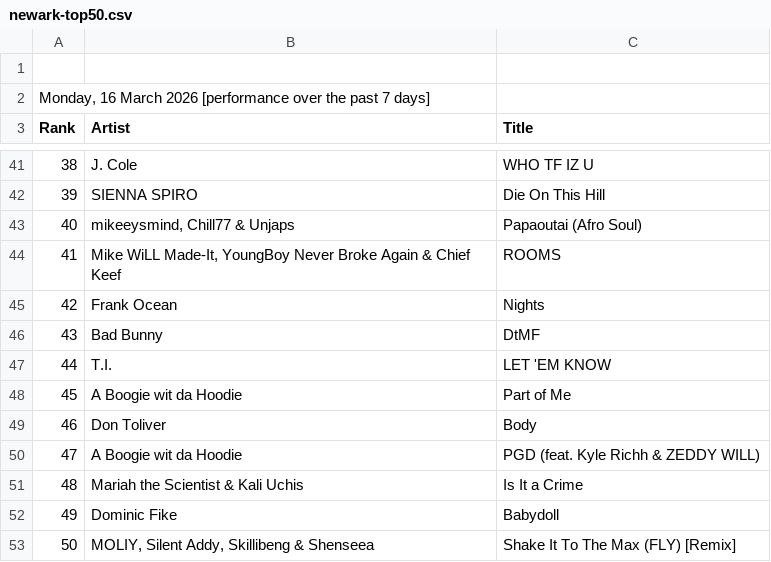
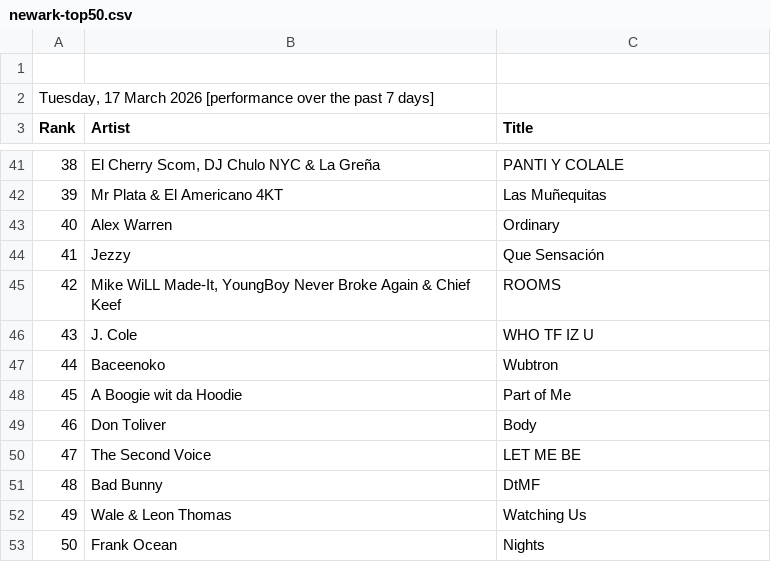
Before and after one commit to indraneel/shazam-charts, a CSV file: newark-top50.csv, drawn as a sheet; only a part is shown, gaps mark what is left out; the diff covers the shown part only.

```diff
--- a/newark-top50.csv
+++ b/newark-top50.csv
@@ -1,3 +1,3 @@
 
-"Monday, 16 March 2026 [performance over the past 7 days]"
+"Tuesday, 17 March 2026 [performance over the past 7 days]"
 Rank,Artist,Title
@@ -41,13 +41,13 @@ Rank,Artist,Title
-38,"J. Cole","WHO TF IZ U"
-39,"SIENNA SPIRO","Die On This Hill"
-40,"mikeeysmind, Chill77 & Unjaps","Papaoutai (Afro Soul)"
-41,"Mike WiLL Made-It, YoungBoy Never Broke Again & Chief Keef","ROOMS"
-42,"Frank Ocean","Nights"
-43,"Bad Bunny","DtMF"
-44,"T.I.","LET 'EM KNOW"
+38,"El Cherry Scom, DJ Chulo NYC & La Greña","PANTI Y COLALE"
+39,"Mr Plata & El Americano 4KT","Las Muñequitas"
+40,"Alex Warren","Ordinary"
+41,"Jezzy","Que Sensación"
+42,"Mike WiLL Made-It, YoungBoy Never Broke Again & Chief Keef","ROOMS"
+43,"J. Cole","WHO TF IZ U"
+44,"Baceenoko","Wubtron"
 45,"A Boogie wit da Hoodie","Part of Me"
 46,"Don Toliver","Body"
-47,"A Boogie wit da Hoodie","PGD (feat. Kyle Richh & ZEDDY WILL)"
-48,"Mariah the Scientist & Kali Uchis","Is It a Crime"
-49,"Dominic Fike","Babydoll"
-50,"MOLIY, Silent Addy, Skillibeng & Shenseea","Shake It To The Max (FLY) [Remix]"
+47,"The Second Voice","LET ME BE"
+48,"Bad Bunny","DtMF"
+49,"Wale & Leon Thomas","Watching Us"
+50,"Frank Ocean","Nights"
```
Also changed, not shown: 64 edited cells elsewhere in this file, india-top200.csv, usa-top200.csv, 3 other files.
